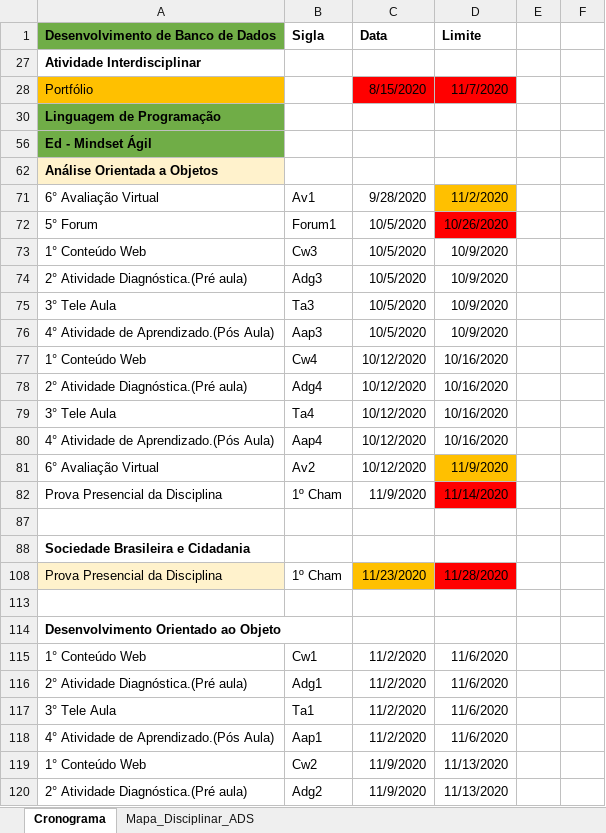
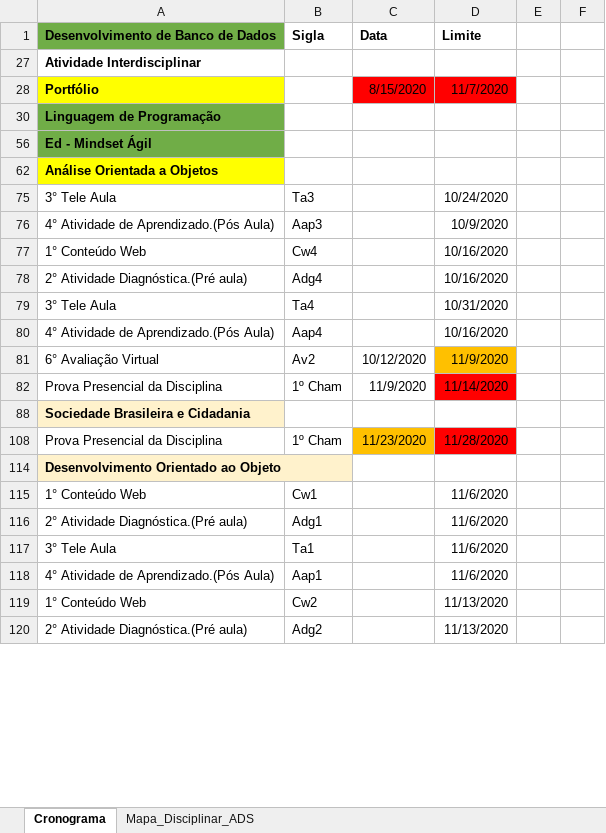
Before and after one commit to andreluizdsantos/Curso_ADS, an Excel workbook: Cronograma.xlsx, sheet Cronograma, drawn as a sheet; only a part is shown; values as stored, in another font and other column widths than the file's, no borders; removed rows and columns are numbered as before the commit, all else as after; the diff covers the shown part only; the diff names each change by its address in the sheet, - before the commit and + after, or states it on an @@ line.

Commit message:
Update Cronograma.xlsx

```diff
--- a/Cronograma.xlsx (sheet Cronograma)
+++ b/Cronograma.xlsx (sheet Cronograma)
@@ A28 fill: #FFC000 → #FFFF00, bold: off → on @@
-A62 fill: #FFF2CC
+A62 fill: #FFFF00
-row 71: 6° Avaliação Virtual | Av1 | 9/28/2020 | 11/2/2020
-row 72: 5° Forum | Forum1 | 10/5/2020 | 10/26/2020
-row 73: 1° Conteúdo Web | Cw3 | 10/5/2020 | 10/9/2020
-row 74: 2° Atividade Diagnóstica.(Pré aula) | Adg3 | 10/5/2020 | 10/9/2020
-C75:C76 (Data): 10/5/2020
+C75:C76 (Data): (empty)
-D75 (Limite): 10/9/2020
+D75 (Limite): 10/24/2020
-C77:C80 (Data): 10/12/2020
+C77:C80 (Data): (empty)
-D79 (Limite): 10/16/2020
+D79 (Limite): 10/31/2020
-row 87: (empty)
-A88 fill: none
+A88 fill: #FFF2CC
-A108 fill: #FFF2CC
+A108 fill: none
-row 113: (empty)
-A114 fill: none
+A114 fill: #FFF2CC
-C115:C118 (Data): 11/2/2020
+C115:C118 (Data): (empty)
-C119:C120 (Data): 11/9/2020
+C119:C120 (Data): (empty)
```
Also changed, not shown: 3 removed rows, 1 hidden or unhidden row, 11 edited cells and cell formats elsewhere in this sheet, hidden cells.
